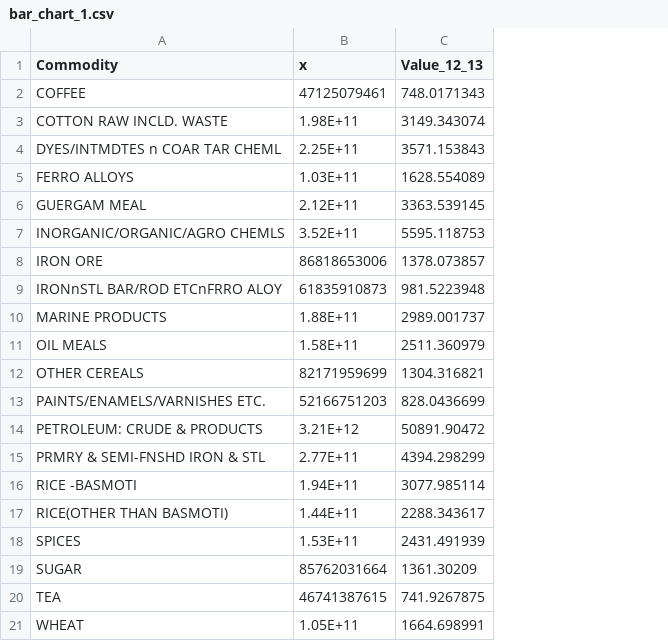
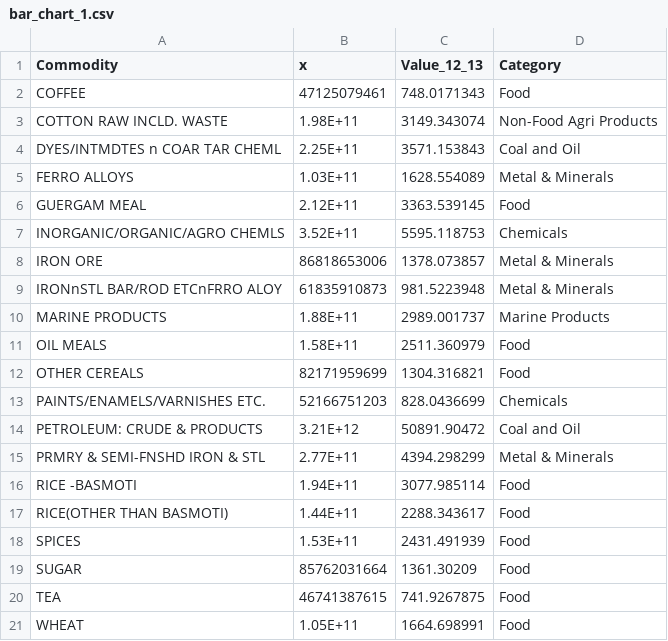
Before and after one commit to ayadav3/MSAN622_InfoVisualization, a CSV file: Project/bar_chart_1.csv, drawn as a sheet; the diff names each change by its address in the sheet, - before the commit and + after, or states it on an @@ line.

```diff
--- a/Project/bar_chart_1.csv
+++ b/Project/bar_chart_1.csv
+column D (Category), rows 2-21: Food | Non-Food Agri Products | Coal and Oil | Metal & Minerals | Food | Chemicals | Metal & Minerals | Metal & Minerals | Marine Products | Food | Food | Chemicals | Coal and Oil | Metal & Minerals | Food | Food | Food | Food | Food | Food
```
Also changed, not shown: Project/multiple_chart.csv, 9 other files.
